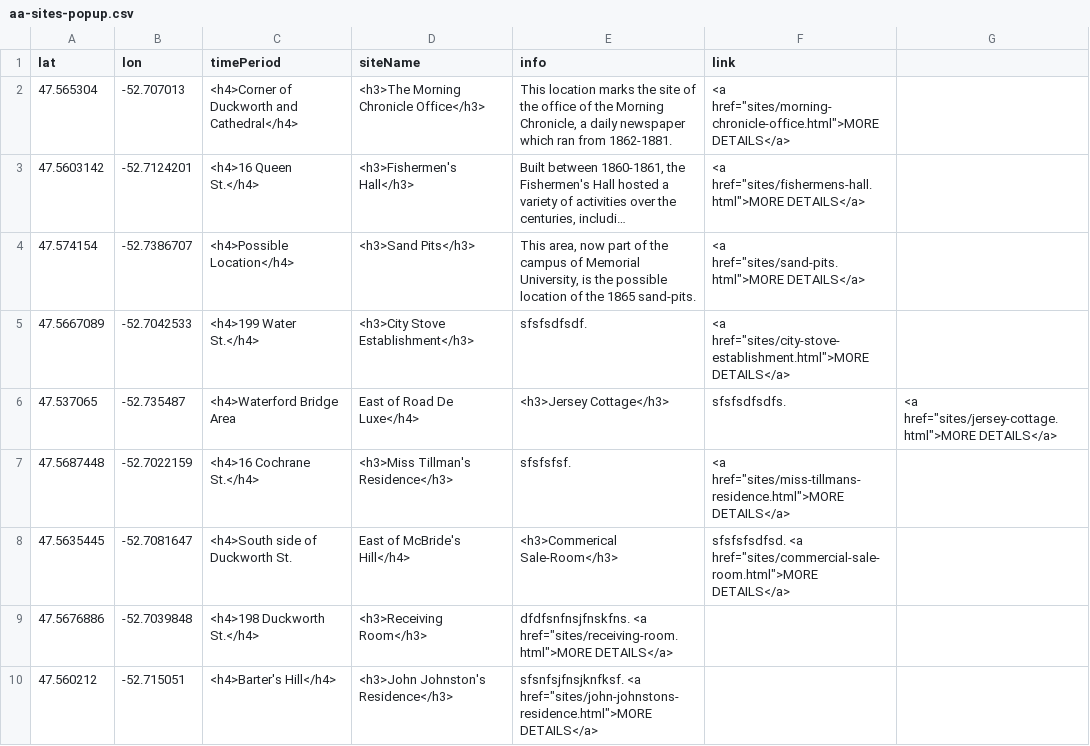
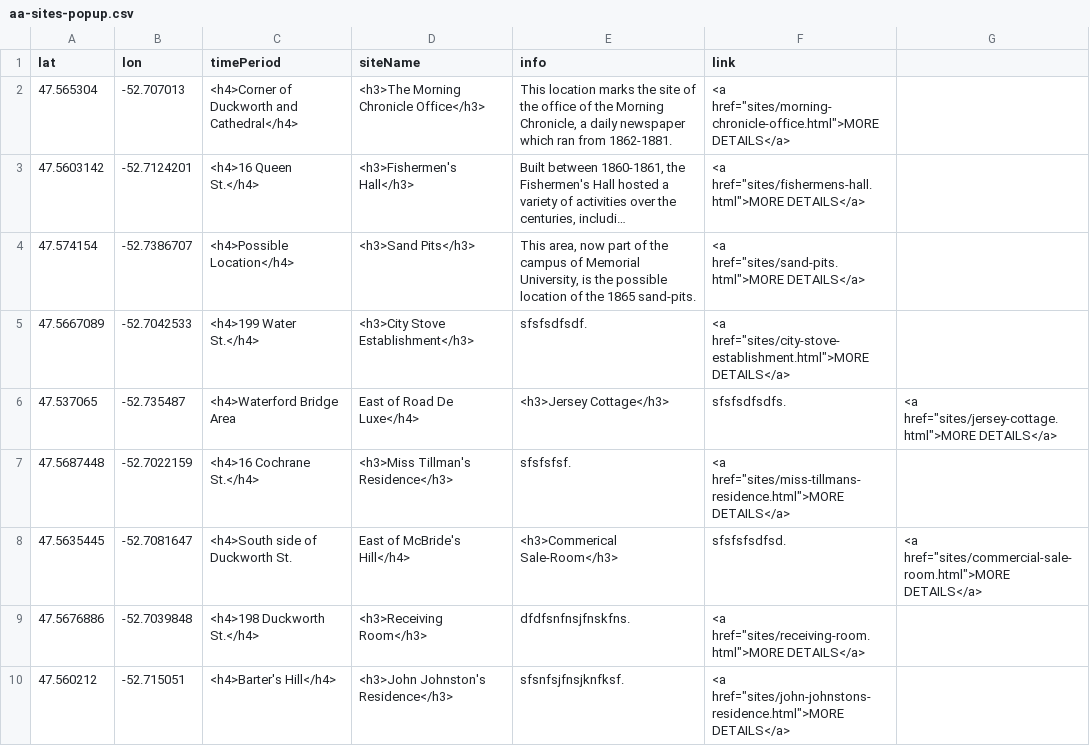
Before and after one commit to smol023/FNMI, a CSV file: sites/aa-sites-popup.csv, drawn as a sheet; long unchanged cells end in ….

Commit message:
Update aa-sites-popup.csv

```diff
--- a/sites/aa-sites-popup.csv
+++ b/sites/aa-sites-popup.csv
@@ -7,4 +7,4 @@ lat,lon,timePeriod,siteName,info,link
 47.5687448,-52.7022159,<h4>16 Cochrane St.</h4>,<h3>Miss Tillman's Residence</h3>,"sfsfsfsf.", <a href="sites/miss-tillmans-residence.html">MORE DETAILS</a>
-47.5635445,-52.7081647,<h4>South side of Duckworth St., East of McBride's Hill</h4>,<h3>Commerical Sale-Room</h3>, "sfsfsfsdfsd." <a href="sites/commercial-sale-room.html">MORE DETAILS</a>
-47.5676886,-52.7039848,<h4>198 Duckworth St.</h4>,<h3>Receiving Room</h3>, "dfdfsnfnsjfnskfns." <a href="sites/receiving-room.html">MORE DETAILS</a>
-47.560212,-52.715051,<h4>Barter's Hill</h4>,<h3>John Johnston's Residence</h3>, "sfsnfsjfnsjknfksf." <a href="sites/john-johnstons-residence.html">MORE DETAILS</a>
+47.5635445,-52.7081647,<h4>South side of Duckworth St., East of McBride's Hill</h4>,<h3>Commerical Sale-Room</h3>,"sfsfsfsdfsd.",<a href="sites/commercial-sale-room.html">MORE DETAILS</a>
+47.5676886,-52.7039848,<h4>198 Duckworth St.</h4>,<h3>Receiving Room</h3>,"dfdfsnfnsjfnskfns.",<a href="sites/receiving-room.html">MORE DETAILS</a>
+47.560212,-52.715051,<h4>Barter's Hill</h4>,<h3>John Johnston's Residence</h3>,"sfsnfsjfnsjknfksf.",<a href="sites/john-johnstons-residence.html">MORE DETAILS</a>
```
